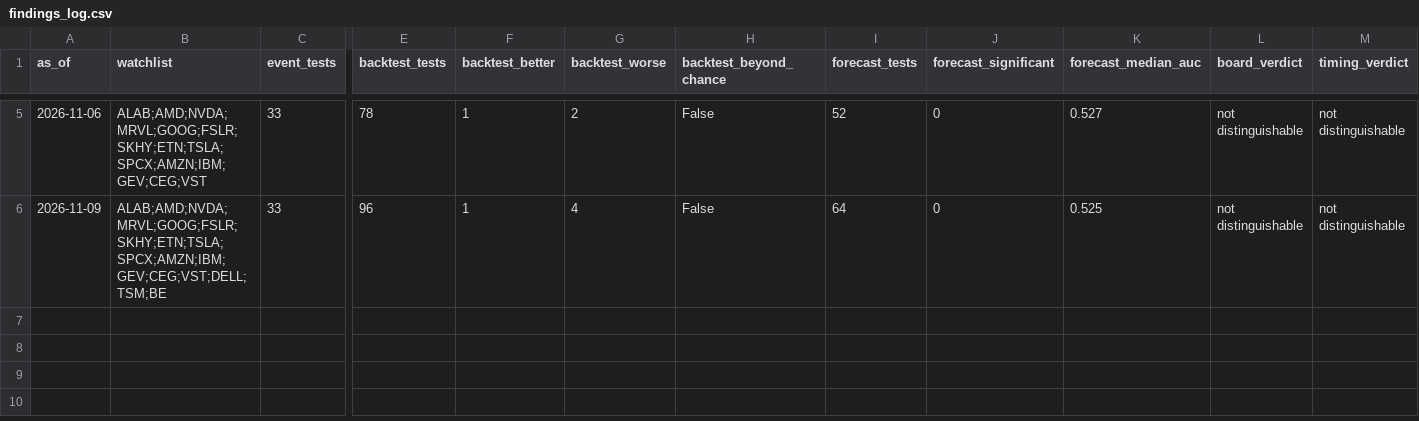
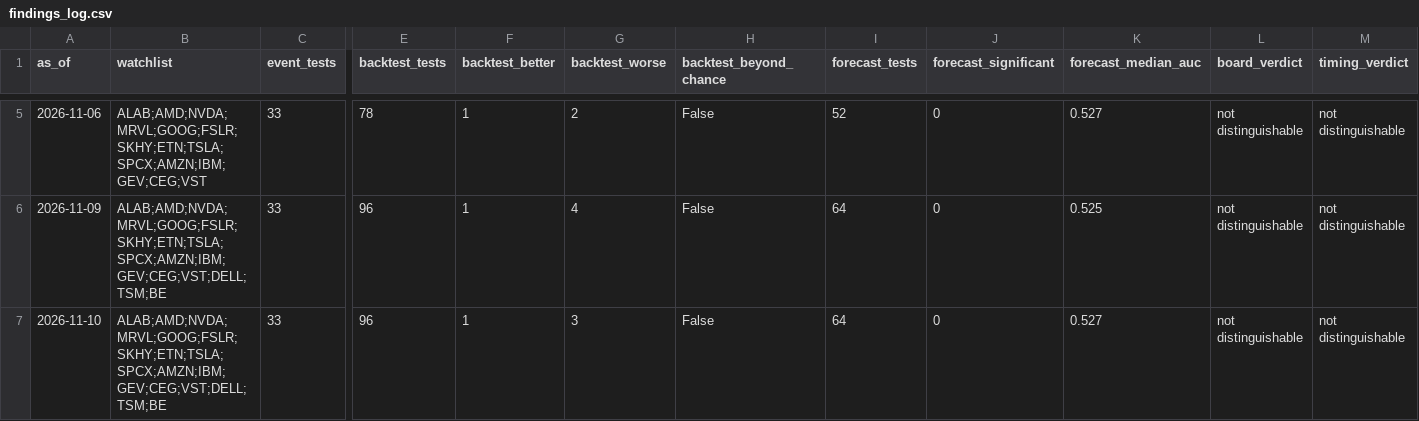
Before and after one commit to Clairechen163/stock-signal-lab, a CSV file: reports/findings_log.csv, drawn as a sheet; only a part is shown, gaps mark what is left out; rows hold the shown columns only; the diff names each change by its address in the sheet, - before the commit and + after, or states it on an @@ line.

```diff
--- a/reports/findings_log.csv
+++ b/reports/findings_log.csv
+row 7: 2026-11-10 | ALAB;AMD;NVDA;MRVL;GOOG;FSLR;SKHY;ETN;TSLA;SPCX;AMZN;IBM;GEV;CEG;VST;DELL;TSM;BE | 33 | 96 | 1 | 3 | False | 64 | 0 | 0.527 | not distinguishable | not distinguishable
```
Also changed, not shown: reports/board.csv, reports/board_log.csv, 25 other files.
